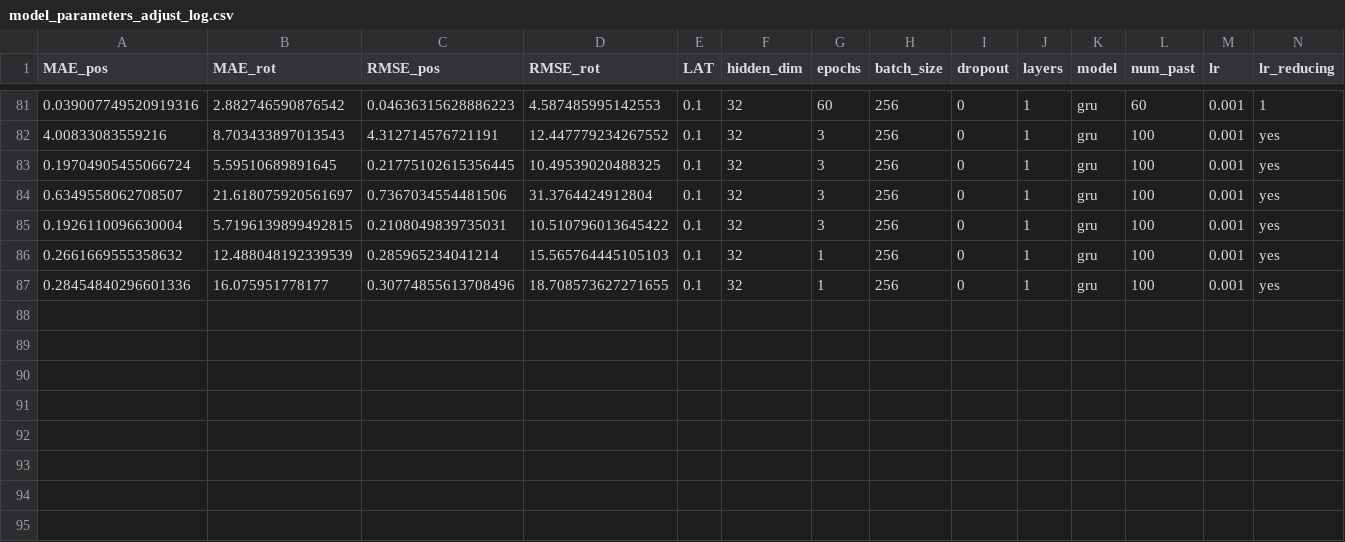
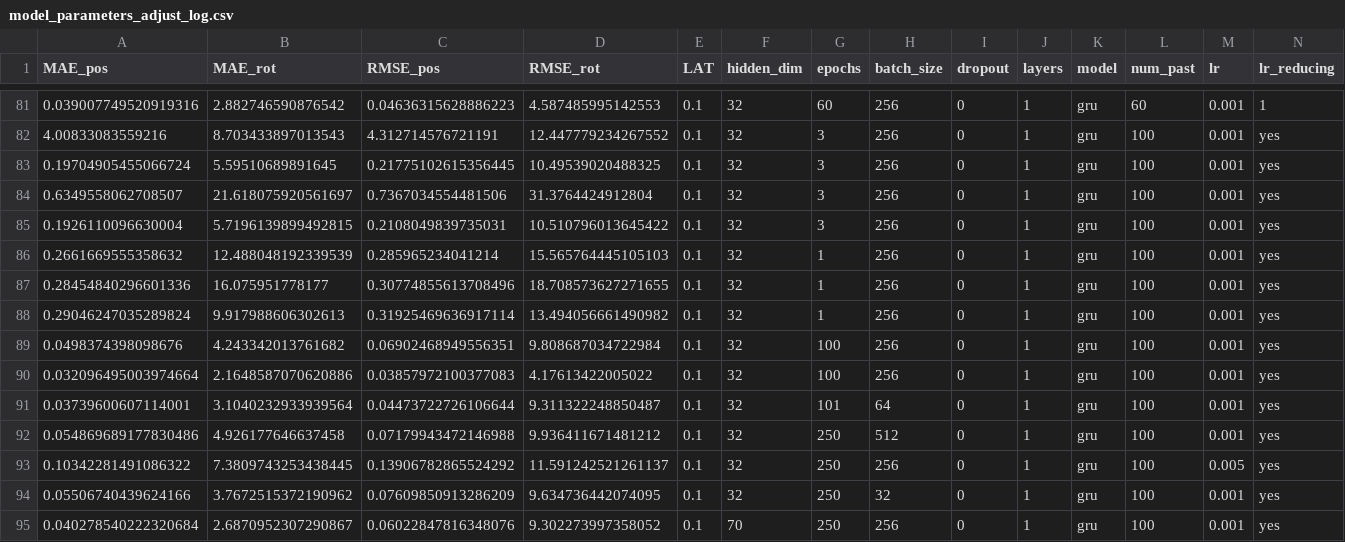
Before and after one commit to oleksa-oleksa/MasterThesis_UserPosition_6DOF, a CSV file: Development/results/model_parameters_adjust_log.csv, drawn as a sheet; only a part is shown, gaps mark what is left out; rows hold the shown columns only; the diff names each change by its address in the sheet, - before the commit and + after, or states it on an @@ line.

Commit message:
added some results

```diff
--- a/Development/results/model_parameters_adjust_log.csv
+++ b/Development/results/model_parameters_adjust_log.csv
+row 88: 0.29046247035289824 | 9.917988606302613 | 0.31925469636917114 | 13.494056661490982 | 0.1 | 32 | 1 | 256 | 0 | 1 | gru | 100 | 0.001 | yes
+row 89: 0.0498374398098676 | 4.243342013761682 | 0.06902468949556351 | 9.808687034722984 | 0.1 | 32 | 100 | 256 | 0 | 1 | gru | 100 | 0.001 | yes
+row 90: 0.032096495003974664 | 2.1648587070620886 | 0.03857972100377083 | 4.17613422005022 | 0.1 | 32 | 100 | 256 | 0 | 1 | gru | 100 | 0.001 | yes
+row 91: 0.03739600607114001 | 3.1040232933939564 | 0.04473722726106644 | 9.311322248850487 | 0.1 | 32 | 101 | 64 | 0 | 1 | gru | 100 | 0.001 | yes
+row 92: 0.054869689177830486 | 4.926177646637458 | 0.07179943472146988 | 9.936411671481212 | 0.1 | 32 | 250 | 512 | 0 | 1 | gru | 100 | 0.001 | yes
+row 93: 0.10342281491086322 | 7.3809743253438445 | 0.13906782865524292 | 11.591242521261137 | 0.1 | 32 | 250 | 256 | 0 | 1 | gru | 100 | 0.005 | yes
+row 94: 0.05506740439624166 | 3.7672515372190962 | 0.07609850913286209 | 9.634736442074095 | 0.1 | 32 | 250 | 32 | 0 | 1 | gru | 100 | 0.001 | yes
+row 95: 0.040278540222320684 | 2.6870952307290867 | 0.06022847816348076 | 9.302273997358052 | 0.1 | 70 | 250 | 256 | 0 | 1 | gru | 100 | 0.001 | yes
```
Also changed, not shown: 12 other files.
